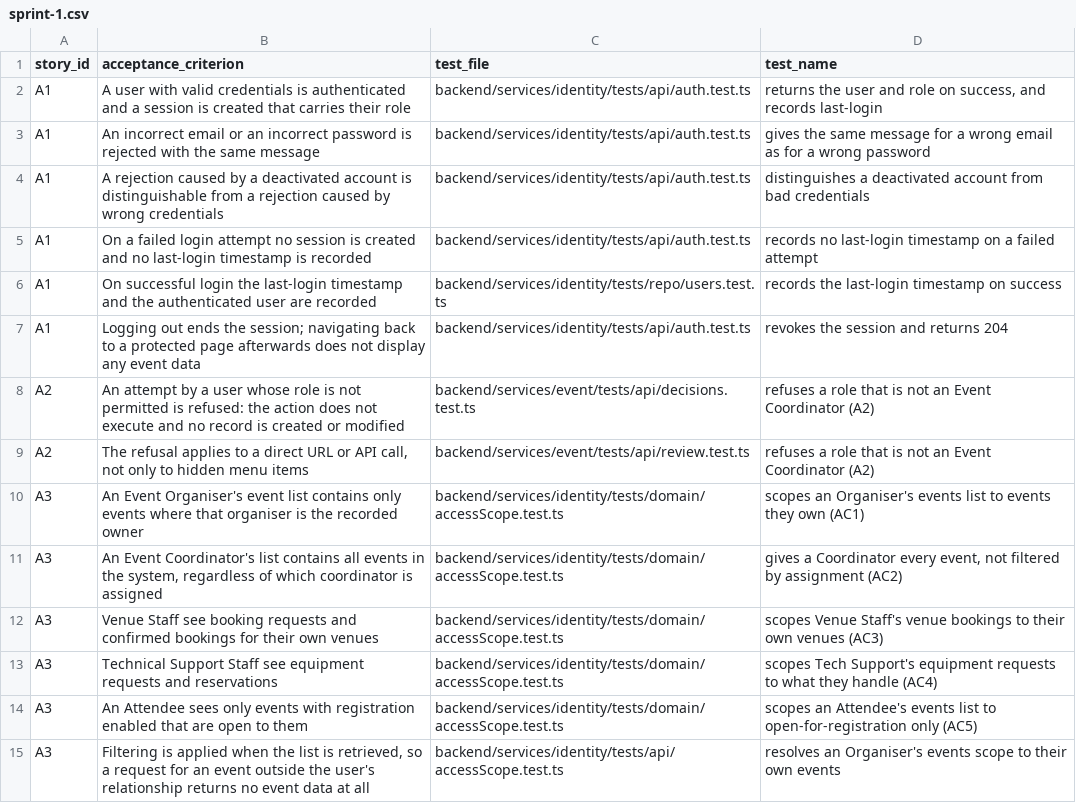
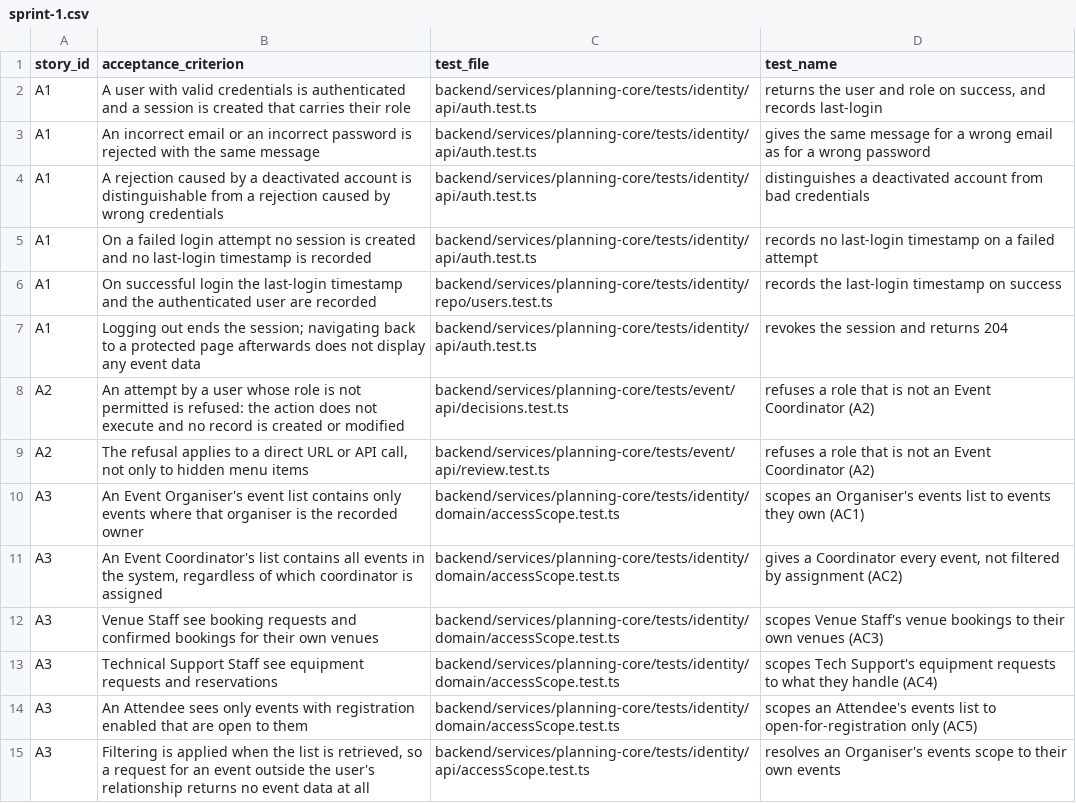
Before and after one commit to raphaelkwek/event-planning-and-venue-booking-system, a CSV file: documentation/traceability/sprint-1.csv, drawn as a sheet; only a part is shown; the diff covers the shown part only; the diff names each change by its address in the sheet, - before the commit and + after, or states it on an @@ line.

Commit message:
docs(planning-core): describe the module layout and record EN-01
- implementation.md §2 rewritten for the modular core (EN-01 owned it);
  §11 rule 2 now says "your own module", enforced by lint:boundaries.
- README, tests/README, CLAUDE.md: one `npm run dev` for planning-core
  and the web app; where staff-facing code now lives.
- definition-of-ready.md, plan.md §8, ADR-0004 (owner and implementation).
- Sprint 1 and 2 traceability rows point at the moved test files; every
  referenced file exists.
- CHANGELOG entry for EN-01, with what was verified and the review.

Resolves: SPM-119

```diff
--- a/documentation/traceability/sprint-1.csv
+++ b/documentation/traceability/sprint-1.csv
-C2:C5 (test_file): backend/services/identity/tests/api/auth.test.ts
+C2:C5 (test_file): backend/services/planning-core/tests/identity/api/auth.test.ts
-C6 (test_file): backend/services/identity/tests/repo/users.test.ts
+C6 (test_file): backend/services/planning-core/tests/identity/repo/users.test.ts
-C7 (test_file): backend/services/identity/tests/api/auth.test.ts
+C7 (test_file): backend/services/planning-core/tests/identity/api/auth.test.ts
-C8 (test_file): backend/services/event/tests/api/decisions.test.ts
+C8 (test_file): backend/services/planning-core/tests/event/api/decisions.test.ts
-C9 (test_file): backend/services/event/tests/api/review.test.ts
+C9 (test_file): backend/services/planning-core/tests/event/api/review.test.ts
-C10:C14 (test_file): backend/services/identity/tests/domain/accessScope.test.ts
+C10:C14 (test_file): backend/services/planning-core/tests/identity/domain/accessScope.test.ts
-C15 (test_file): backend/services/identity/tests/api/accessScope.test.ts
+C15 (test_file): backend/services/planning-core/tests/identity/api/accessScope.test.ts
```
Also changed, not shown: 101 edited cells elsewhere in this file, documentation/traceability/sprint-2.csv, 8 other files.
